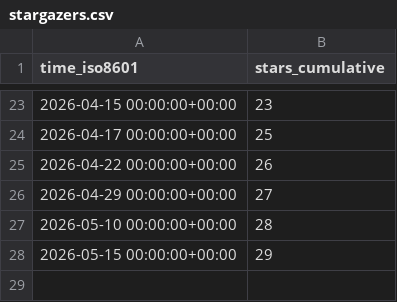
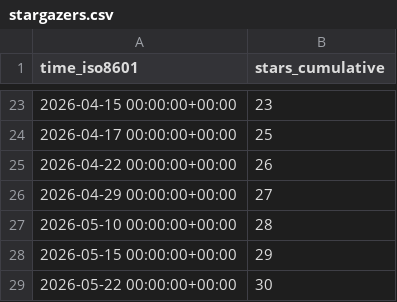
Before and after one commit to jens62/geberit-aquaclean, a CSV file: jens62/geberit-aquaclean/ghrs-data/stargazers.csv, drawn as a sheet; only a part is shown, gaps mark what is left out; the diff names each change by its address in the sheet, - before the commit and + after, or states it on an @@ line.

```diff
--- a/jens62/geberit-aquaclean/ghrs-data/stargazers.csv
+++ b/jens62/geberit-aquaclean/ghrs-data/stargazers.csv
+row 29: 2026-05-22 00:00:00+00:00 | 30
```
